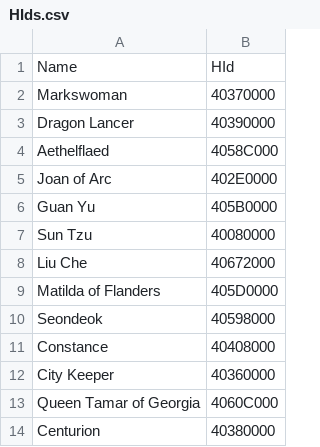
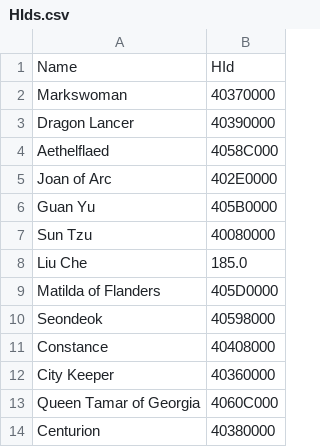
Before and after one commit to ShrunkenRumble/rok-report-tool, a CSV file: HIds.csv, drawn as a sheet.

```diff
--- a/HIds.csv
+++ b/HIds.csv
@@ -7,3 +7,3 @@ Guan Yu,405B0000
 Sun Tzu,40080000
-Liu Che,40672000
+Liu Che,185.0
 Matilda of Flanders,405D0000
```
Also changed, not shown: 3 other files.
